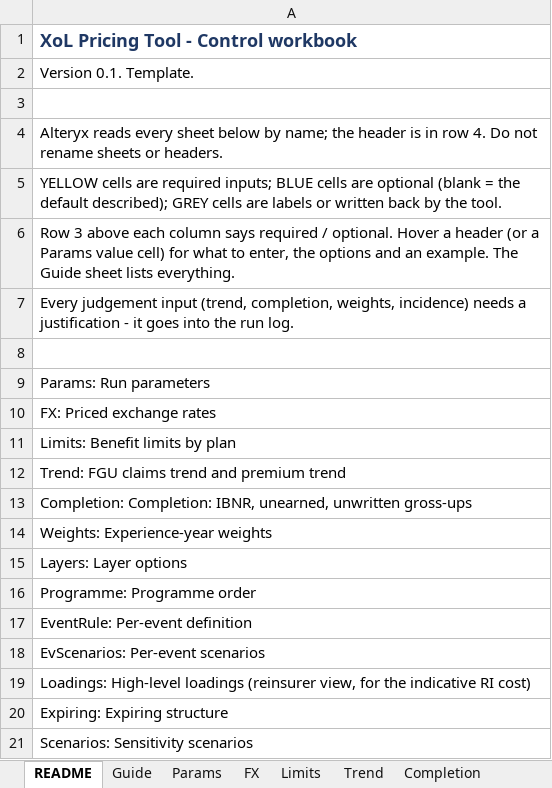
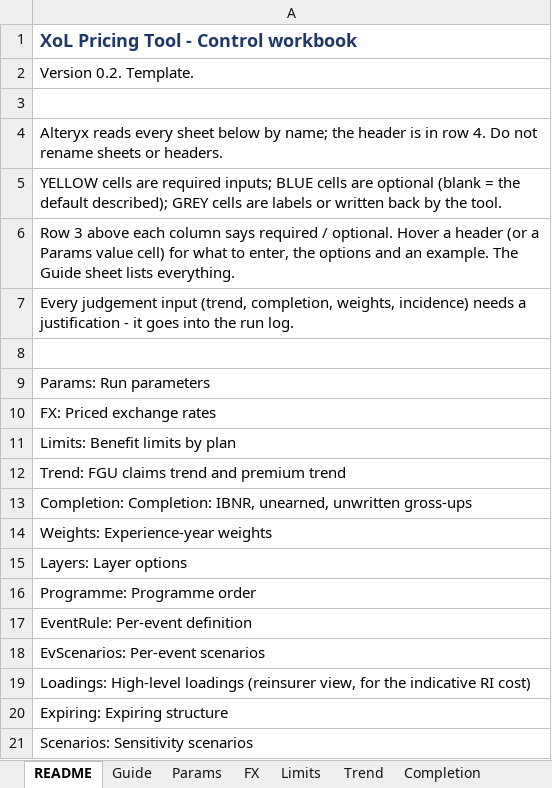
Before and after one commit to mtamsyed-gc/xolpricing, an Excel workbook: excel/templates/XoL_Control.xlsx, sheet README, drawn as a sheet; values as stored, in another font and other column widths than the file's, no borders; the diff names each change by its address in the sheet, - before the commit and + after, or states it on an @@ line.

```diff
--- a/excel/templates/XoL_Control.xlsx (sheet README)
+++ b/excel/templates/XoL_Control.xlsx (sheet README)
-A2: Version 0.1. Template.
+A2: Version 0.2. Template.
```
Also changed, not shown: sheet Guide, sheet Params, data/synthetic/XoL_Control_synthetic.xlsx, excel/templates/XoL_Results.xlsx, 23 other files.
